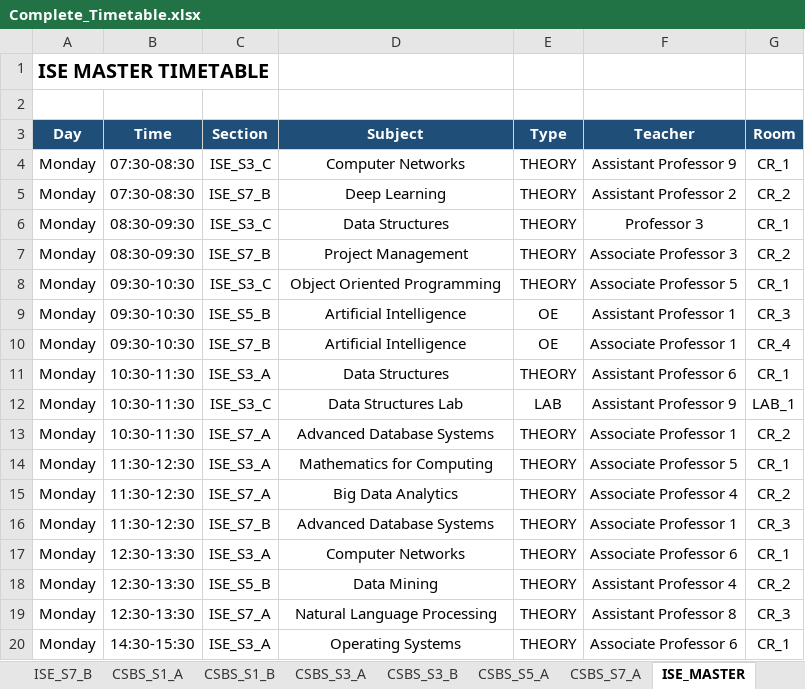
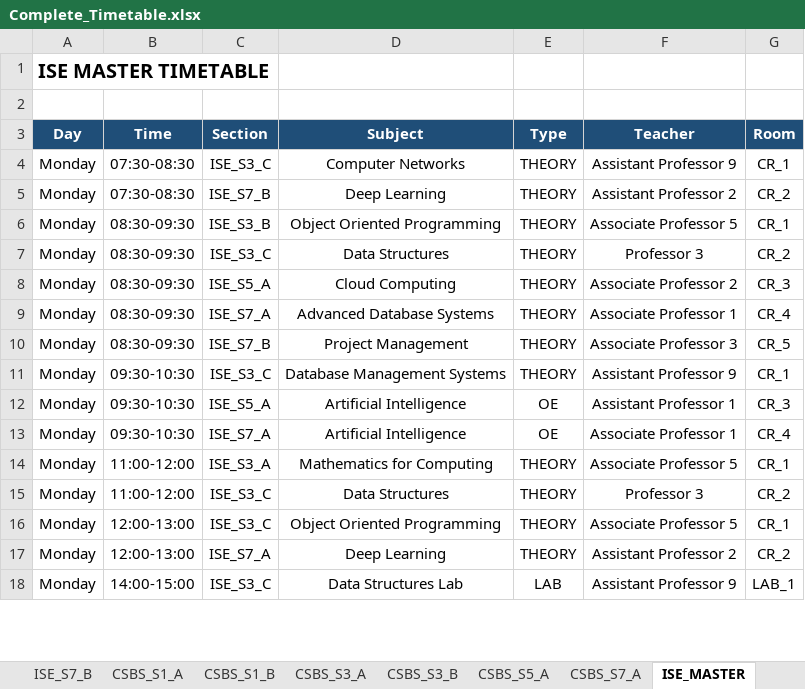
Before and after one commit to amithbhoomkar/college-timetable-generator, an Excel workbook: Complete_Timetable.xlsx, sheet ISE_MASTER, drawn as a sheet; only a part is shown; values as stored, in another font and other column widths than the file's, no borders; removed rows and columns are numbered as before the commit, all else as after; the diff covers the shown part only; the diff names each change by its address in the sheet, - before the commit and + after, or states it on an @@ line.

```diff
--- a/Complete_Timetable.xlsx (sheet ISE_MASTER)
+++ b/Complete_Timetable.xlsx (sheet ISE_MASTER)
+row 6: Monday | 08:30-09:30 | ISE_S3_B | Object Oriented Programming | THEORY | Associate Professor 5 | CR_1
-G7 (Room): CR_1
+G7 (Room): CR_2
+row 8: Monday | 08:30-09:30 | ISE_S5_A | Cloud Computing | THEORY | Associate Professor 2 | CR_3
+row 9: Monday | 08:30-09:30 | ISE_S7_A | Advanced Database Systems | THEORY | Associate Professor 1 | CR_4
-G10 (Room): CR_2
+G10 (Room): CR_5
-D11 (Subject): Object Oriented Programming
+D11 (Subject): Database Management Systems
-F11 (Teacher): Associate Professor 5
+F11 (Teacher): Assistant Professor 9
-C12 (Section): ISE_S5_B
+C12 (Section): ISE_S5_A
-C13 (Section): ISE_S7_B
+C13 (Section): ISE_S7_A
-row 11: Monday | 10:30-11:30 | ISE_S3_A | Data Structures | THEORY | Assistant Professor 6 | CR_1
-row 12: Monday | 10:30-11:30 | ISE_S3_C | Data Structures Lab | LAB | Assistant Professor 9 | LAB_1
-row 13: Monday | 10:30-11:30 | ISE_S7_A | Advanced Database Systems | THEORY | Associate Professor 1 | CR_2
-B14:B15 (Time): 11:30-12:30
+B14:B15 (Time): 11:00-12:00
-C15 (Section): ISE_S7_A
+C15 (Section): ISE_S3_C
-D15 (Subject): Big Data Analytics
+D15 (Subject): Data Structures
-F15 (Teacher): Associate Professor 4
+F15 (Teacher): Professor 3
-row 16: Monday | 11:30-12:30 | ISE_S7_B | Advanced Database Systems | THEORY | Associate Professor 1 | CR_3
-B16:B17 (Time): 12:30-13:30
+B16:B17 (Time): 12:00-13:00
-C16 (Section): ISE_S3_A
+C16 (Section): ISE_S3_C
-D16 (Subject): Computer Networks
+D16 (Subject): Object Oriented Programming
-F16 (Teacher): Associate Professor 6
+F16 (Teacher): Associate Professor 5
-C17 (Section): ISE_S5_B
+C17 (Section): ISE_S7_A
-D17 (Subject): Data Mining
+D17 (Subject): Deep Learning
-F17 (Teacher): Assistant Professor 4
+F17 (Teacher): Assistant Professor 2
-row 19: Monday | 12:30-13:30 | ISE_S7_A | Natural Language Processing | THEORY | Assistant Professor 8 | CR_3
-B18 (Time): 14:30-15:30
+B18 (Time): 14:00-15:00
-C18 (Section): ISE_S3_A
+C18 (Section): ISE_S3_C
-D18 (Subject): Operating Systems
+D18 (Subject): Data Structures Lab
-E18 (Type): THEORY
+E18 (Type): LAB
-F18 (Teacher): Associate Professor 6
+F18 (Teacher): Assistant Professor 9
-G18 (Room): CR_1
+G18 (Room): LAB_1
```
Also changed, not shown: 25 added rows, 23 removed rows and 388 edited cells elsewhere in this sheet, sheet ROOM_UTILIZATION, sheet STAFF_TIMETABLE, sheet CSBS_MASTER, sheet ISE_S7_A, sheet CSBS_S5_A, sheet TEACHER_WORKLOAD, 11 more sheets, 3 other files.
